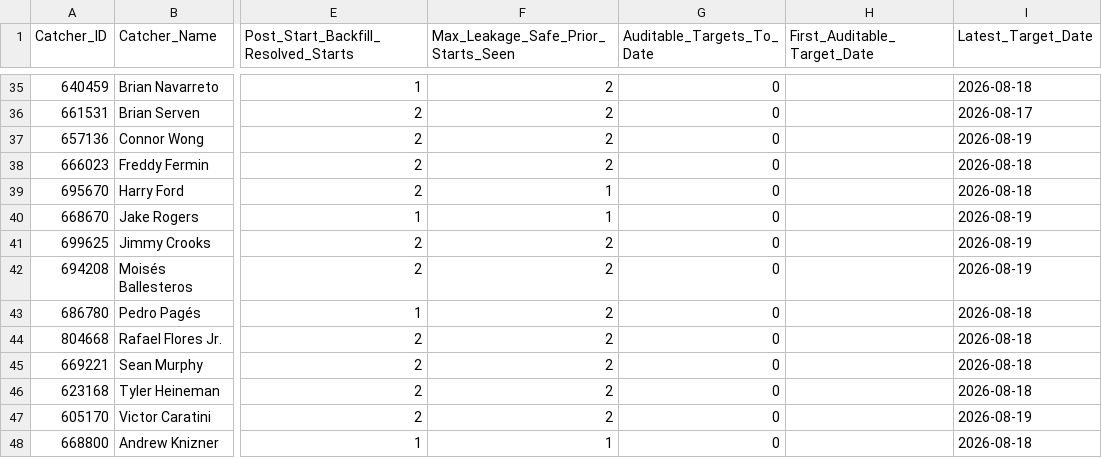
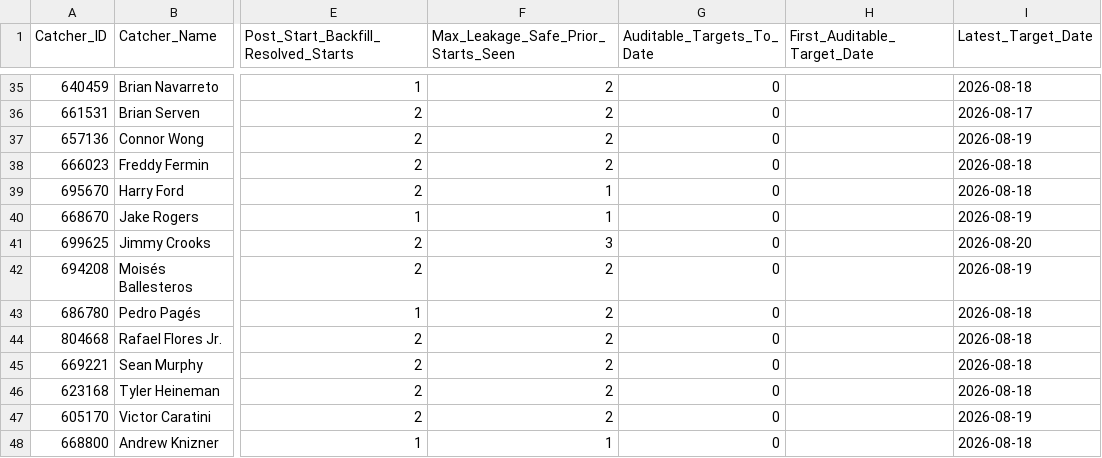
Before and after one commit to KingTud88/MLB-Prop-App, a CSV file: data/catcher_prior_maturity.csv, drawn as a sheet; only a part is shown, gaps mark what is left out; the diff names each change by its address in the sheet, - before the commit and + after, or states it on an @@ line.

```diff
--- a/data/catcher_prior_maturity.csv
+++ b/data/catcher_prior_maturity.csv
-F41: 2
+F41: 3
-I41 (Latest_Target_Date): 2026-08-19
+I41 (Latest_Target_Date): 2026-08-20
```
Also changed, not shown: data/batter_pitch_whiff_context_log.csv, data/confirmed_lineup_review_snapshot.csv, 10 other files.
